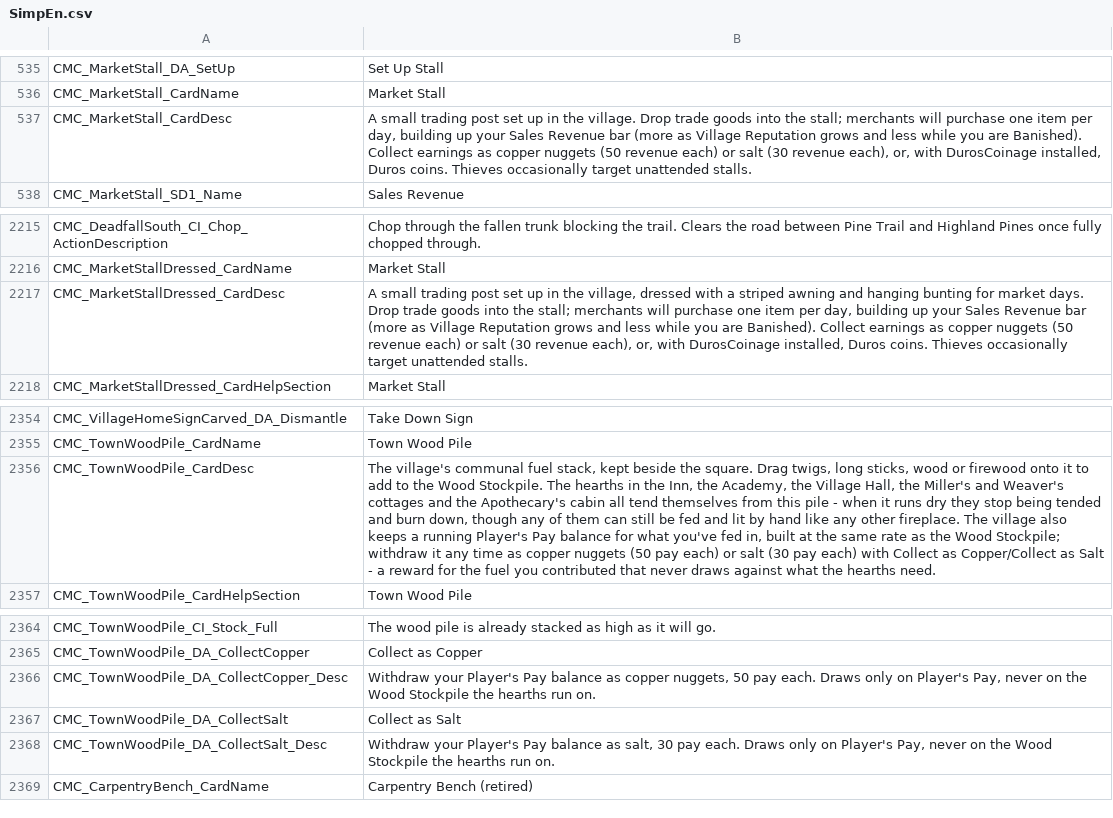
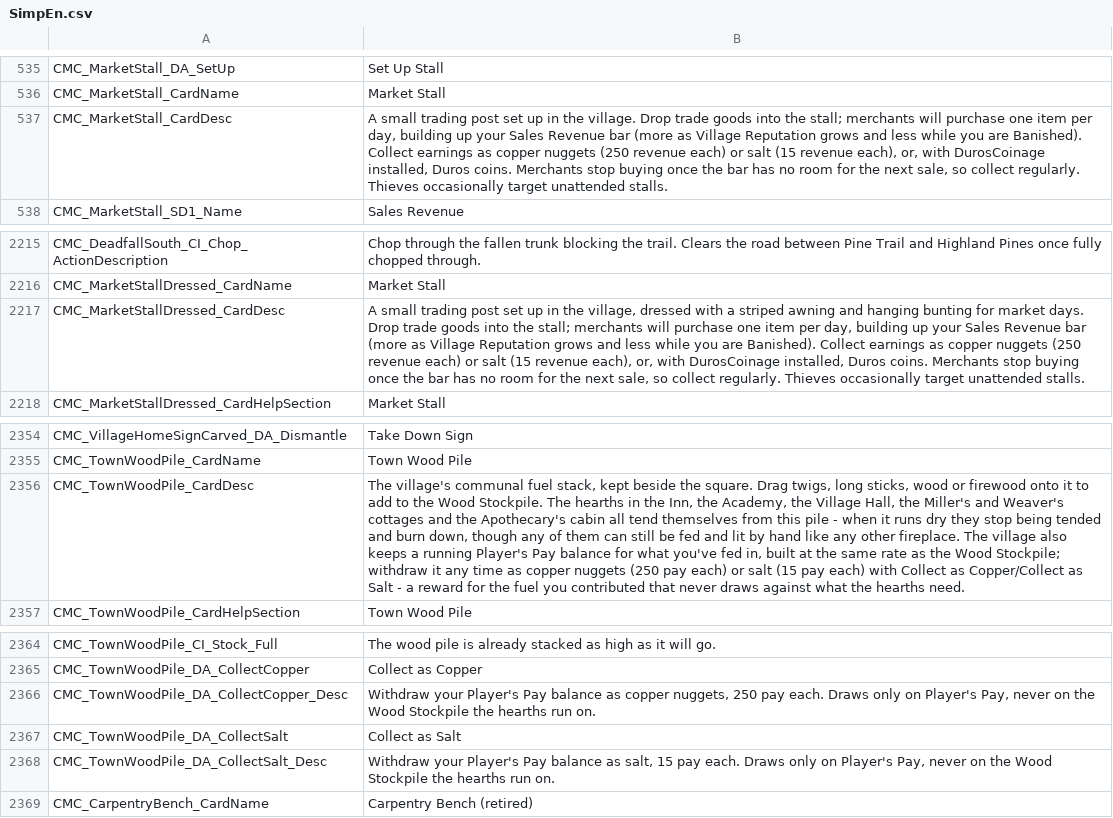
Before and after one commit to Jaredcscott/CSFF_Mods_CrispyWhips, a CSV file: Community_Mod_Chest/Localization/SimpEn.csv, drawn as a sheet; only a part is shown, gaps mark what is left out; the diff names each change by its address in the sheet, - before the commit and + after, or states it on an @@ line.

```diff
--- a/Community_Mod_Chest/Localization/SimpEn.csv
+++ b/Community_Mod_Chest/Localization/SimpEn.csv
-B537: …copper nuggets (50 revenue each) or salt (30 revenue each), or, with DurosCoinage installed, Duros coins. Thieves occasionally…
+B537: …copper nuggets (250 revenue each) or salt (15 revenue each), or, with DurosCoinage installed, Duros coins. Merchants stop buying once the bar has no room for the next sale, so collect regularly. Thieves occasionally…
-B2217: …copper nuggets (50 revenue each) or salt (30 revenue each), or, with DurosCoinage installed, Duros coins. Thieves occasionally…
+B2217: …copper nuggets (250 revenue each) or salt (15 revenue each), or, with DurosCoinage installed, Duros coins. Merchants stop buying once the bar has no room for the next sale, so collect regularly. Thieves occasionally…
-B2356: …copper nuggets (50 pay each) or salt (30 pay each)…
+B2356: …copper nuggets (250 pay each) or salt (15 pay each)…
-B2366: …copper nuggets, 50 pay each.…
+B2366: …copper nuggets, 250 pay each.…
-B2368: …as salt, 30 pay each.…
+B2368: …as salt, 15 pay each.…
```
Also changed, not shown: Community_Mod_Chest/Localization/SimpCn.csv, 22 other files.
